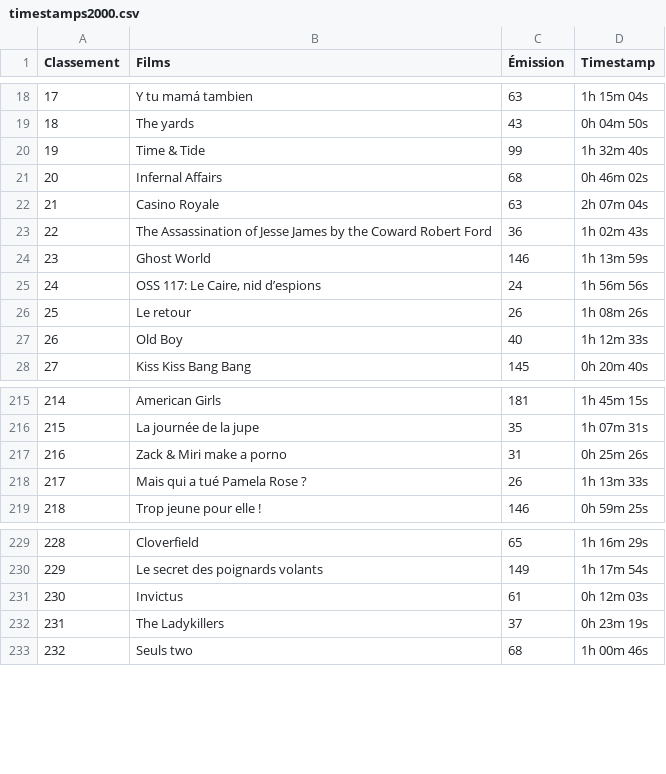
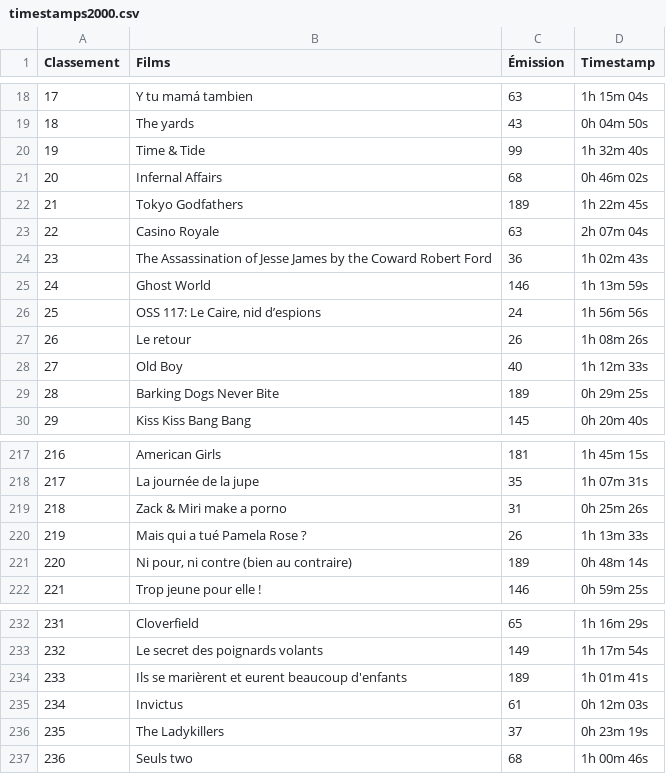
Before and after one commit to supercinemarbre/supercinemarbre.github.io, a CSV file: importer/data/timestamps2000.csv, drawn as a sheet; only a part is shown, gaps mark what is left out; addresses are those after the commit; the diff names each change by its address in the sheet, - before the commit and + after, or states it on an @@ line.

```diff
--- a/importer/data/timestamps2000.csv
+++ b/importer/data/timestamps2000.csv
+row 22: 21 | Tokyo Godfathers | 189 | 1h 22m 45s
@@ column A (Classement) renumbered from row 23 down @@
+row 29: 28 | Barking Dogs Never Bite | 189 | 0h 29m 25s
+row 221: 220 | Ni pour, ni contre (bien au contraire) | 189 | 0h 48m 14s
+row 234: 233 | Ils se marièrent et eurent beaucoup d'enfants | 189 | 1h 01m 41s
```
Also changed, not shown: 9 other files.
